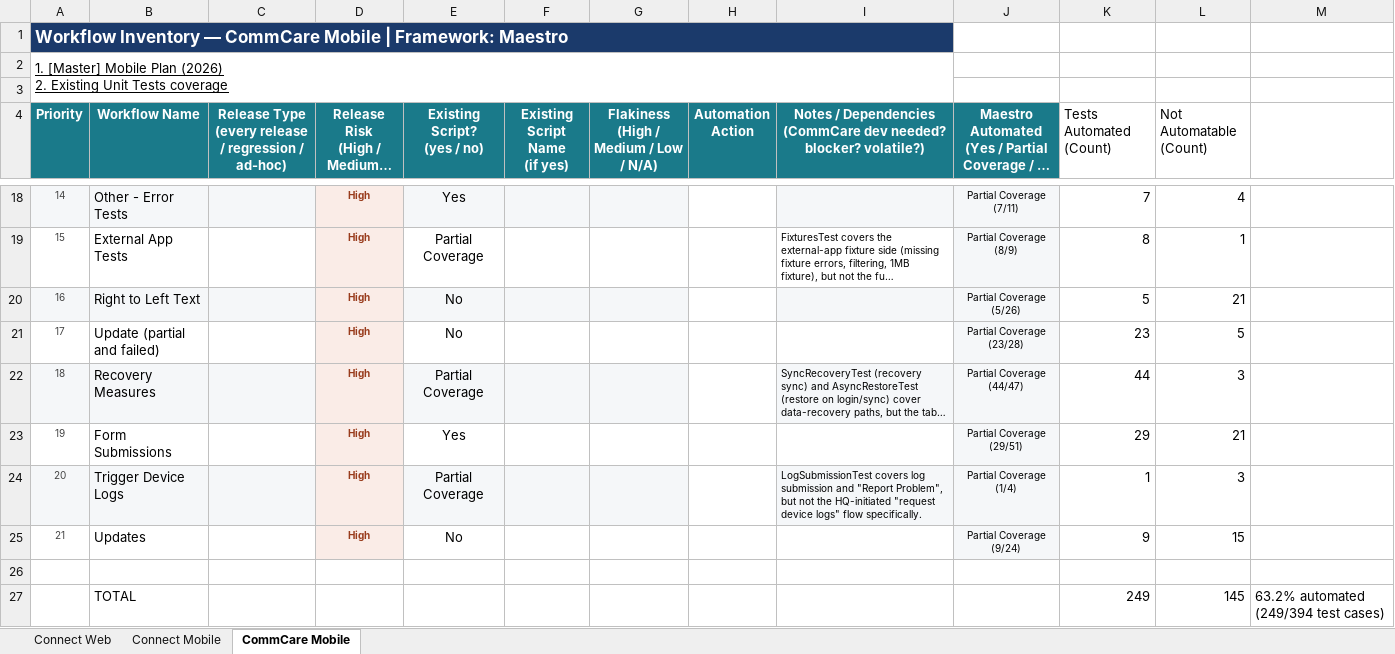
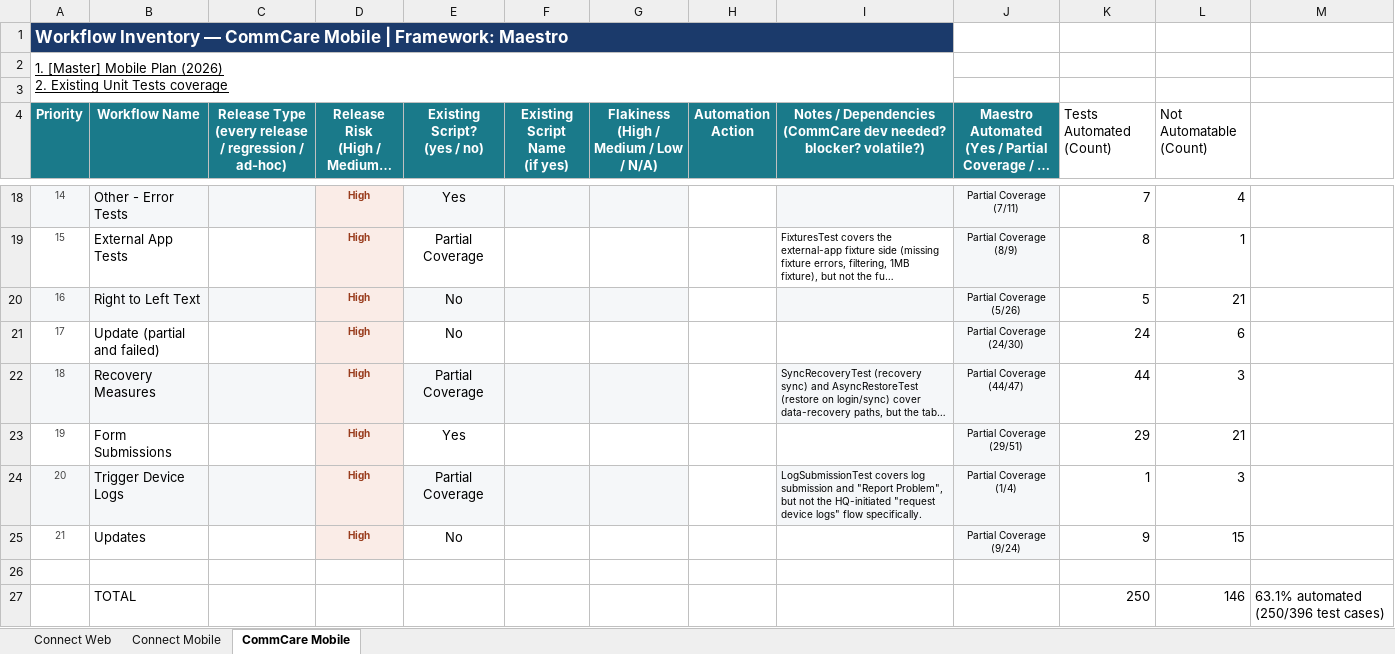
Before and after one commit to dimagi/dimagi-qa-commcare-mobile, an Excel workbook: docs/Connect Test Case and Workflow Inventory.xlsx, sheet CommCare Mobile, drawn as a sheet; only a part is shown, gaps mark what is left out; long unchanged cells end in …; values as stored, in another font and other column widths than the file's, no borders; removed rows and columns are numbered as before the commit, all else as after; the diff names each change by its address in the sheet, - before the commit and + after, or states it on an @@ line.

```diff
--- a/docs/Connect Test Case and Workflow Inventory.xlsx (sheet CommCare Mobile)
+++ b/docs/Connect Test Case and Workflow Inventory.xlsx (sheet CommCare Mobile)
-J21: Partial Coverage (23/28)
+J21: Partial Coverage (24/30)
-K21 (Tests Automated (Count)): 23
+K21 (Tests Automated (Count)): 24
-L21 (Not Automatable (Count)): 5
+L21 (Not Automatable (Count)): 6
-row 27:  | TOTAL |  |  |  |  |  |  |  |  | 249 | 145 | 63.2% automated (249/394 test cases)
+row 27:  | TOTAL |  |  |  |  |  |  |  |  | 250 | 146 | 63.1% automated (250/396 test cases)
```
Also changed, not shown: docs/[Master] Mobile Plan (2026).xlsx, 4 other files.
